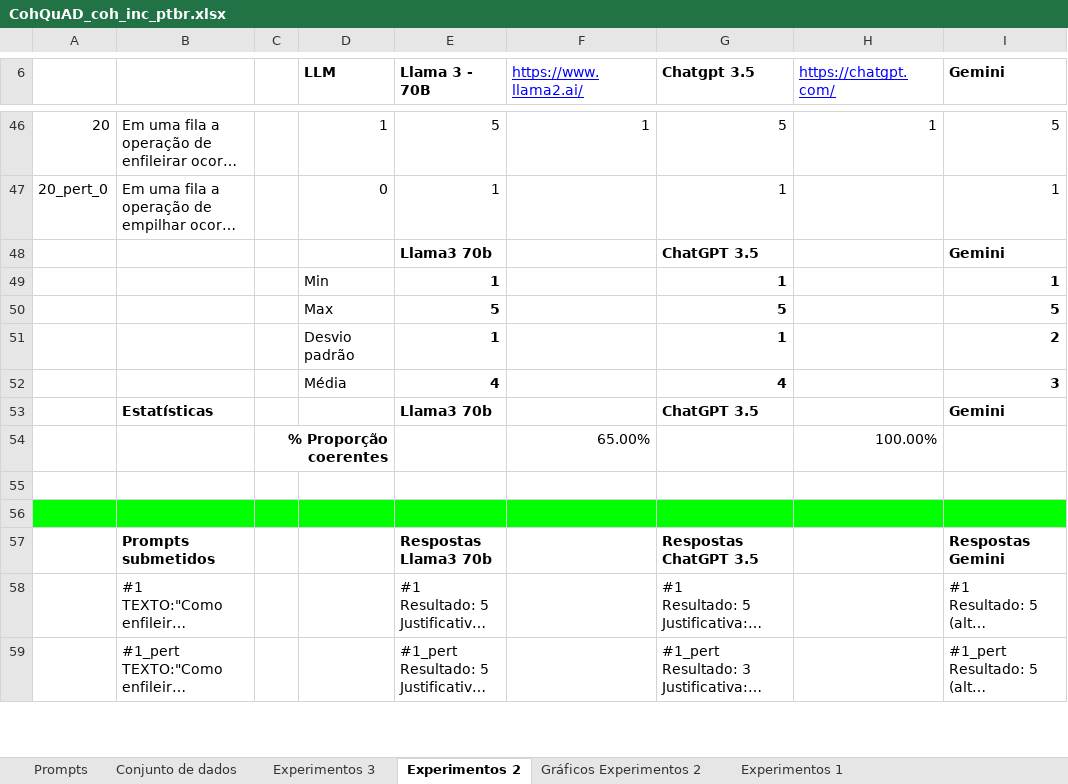
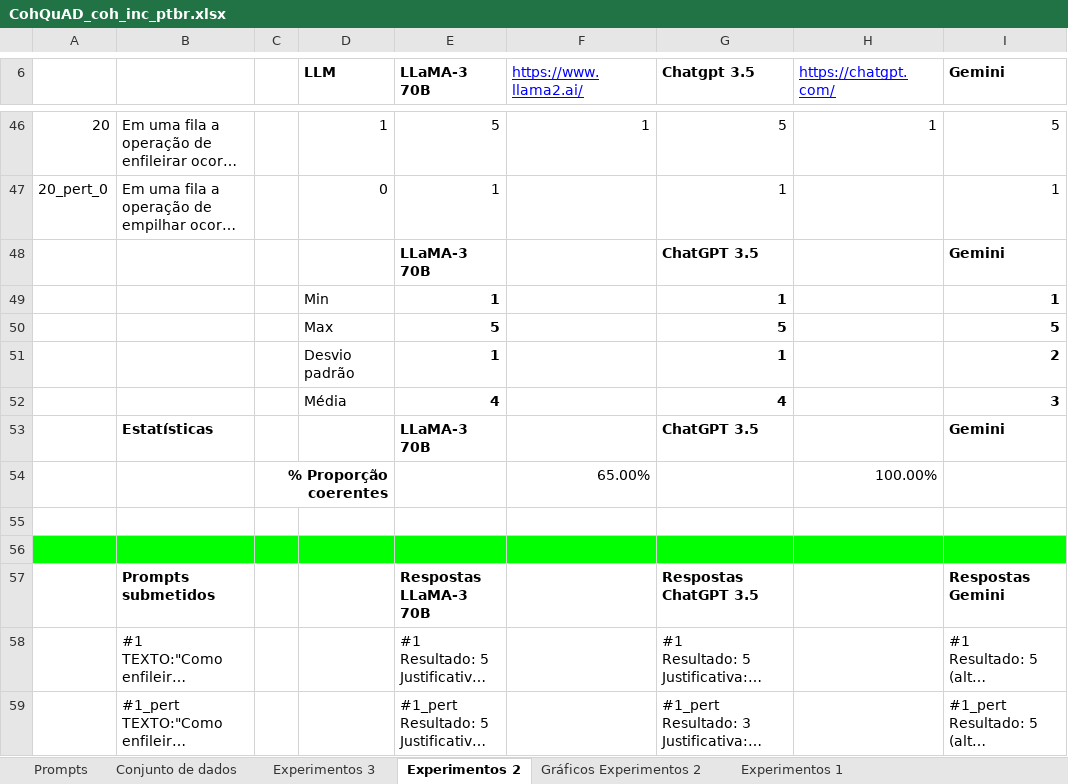
Before and after one commit to osmarbraz/cohewl, an Excel workbook: notebooks/CohQuAD_LLM_Coh_inc_pt_br/CohQuAD_coh_inc_ptbr.xlsx, sheet Experimentos 2, drawn as a sheet; only a part is shown, gaps mark what is left out; long unchanged cells end in …; values as stored, in another font and other column widths than the file's, no borders; charts and pictures not drawn; the diff names each change by its address in the sheet, - before the commit and + after, or states it on an @@ line.

```diff
--- a/notebooks/CohQuAD_LLM_Coh_inc_pt_br/CohQuAD_coh_inc_ptbr.xlsx (sheet Experimentos 2)
+++ b/notebooks/CohQuAD_LLM_Coh_inc_pt_br/CohQuAD_coh_inc_ptbr.xlsx (sheet Experimentos 2)
-E6: Llama 3 - 70B
+E6: LLaMA-3 70B
-E48 (LLaMA-3 70B): Llama3 70b
+E48 (LLaMA-3 70B): LLaMA-3 70B
-E53 (LLaMA-3 70B): Llama3 70b
+E53 (LLaMA-3 70B): LLaMA-3 70B
-E57 (LLaMA-3 70B): Respostas Llama3 70b
+E57 (LLaMA-3 70B): Respostas LLaMA-3 70B
```
Also changed, not shown: sheet Experimentos 1, sheet Experimentos 3, sheet Gráficos Experimentos 2, formulas that keep their value, charts or pictures, notebooks/CohQuAD_LLM_Coh_inc_en/CohQuAD_coh_inc_en.xlsx, 18 other files.
